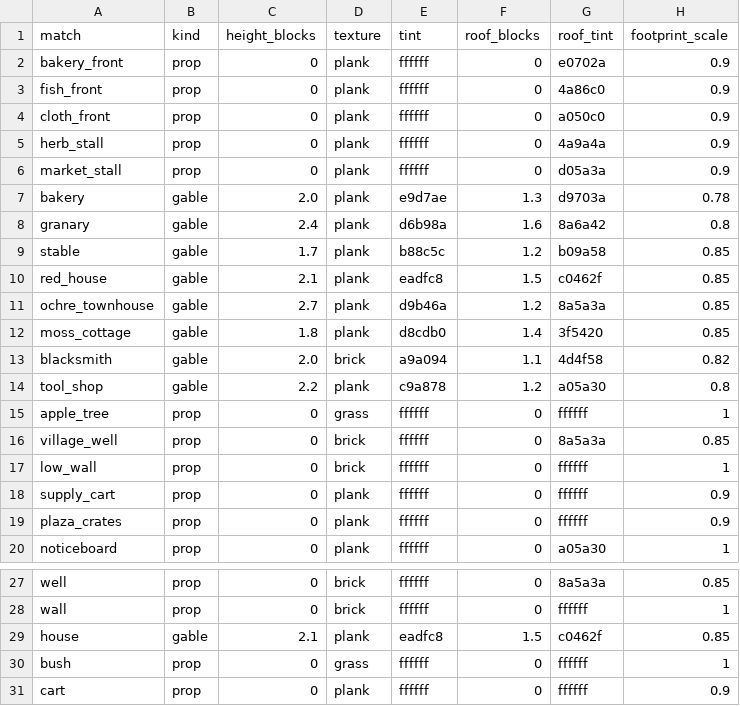
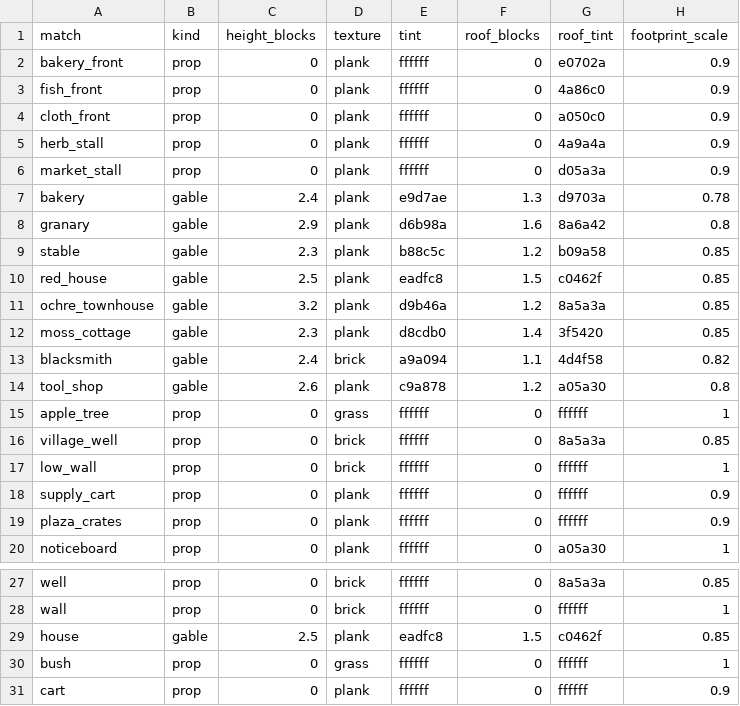
Before and after one commit to mayjohn66-cmd/project222, a CSV file: data/shop/catalogs/village_3d.csv, drawn as a sheet; only a part is shown, gaps mark what is left out; the diff names each change by its address in the sheet, - before the commit and + after, or states it on an @@ line.

```diff
--- a/data/shop/catalogs/village_3d.csv
+++ b/data/shop/catalogs/village_3d.csv
-C7 (height_blocks): 2.0
+C7 (height_blocks): 2.4
-C8 (height_blocks): 2.4
+C8 (height_blocks): 2.9
-C9 (height_blocks): 1.7
+C9 (height_blocks): 2.3
-C10 (height_blocks): 2.1
+C10 (height_blocks): 2.5
-C11 (height_blocks): 2.7
+C11 (height_blocks): 3.2
-C12 (height_blocks): 1.8
+C12 (height_blocks): 2.3
-C13 (height_blocks): 2.0
+C13 (height_blocks): 2.4
-C14 (height_blocks): 2.2
+C14 (height_blocks): 2.6
-C29 (height_blocks): 2.1
+C29 (height_blocks): 2.5
```
Also changed, not shown: 10 other files.
